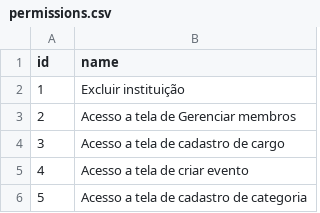
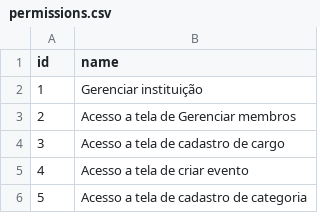
Before and after one commit to obertobr/Worcher_TG_API, a CSV file: csv_arquives/permissions.csv, drawn as a sheet.

Commit message:
change permission name

```diff
--- a/csv_arquives/permissions.csv
+++ b/csv_arquives/permissions.csv
@@ -1,3 +1,3 @@
 "id","name"
-"1","Excluir instituição"
+"1","Gerenciar instituição"
 "2","Acesso a tela de Gerenciar membros"
```
